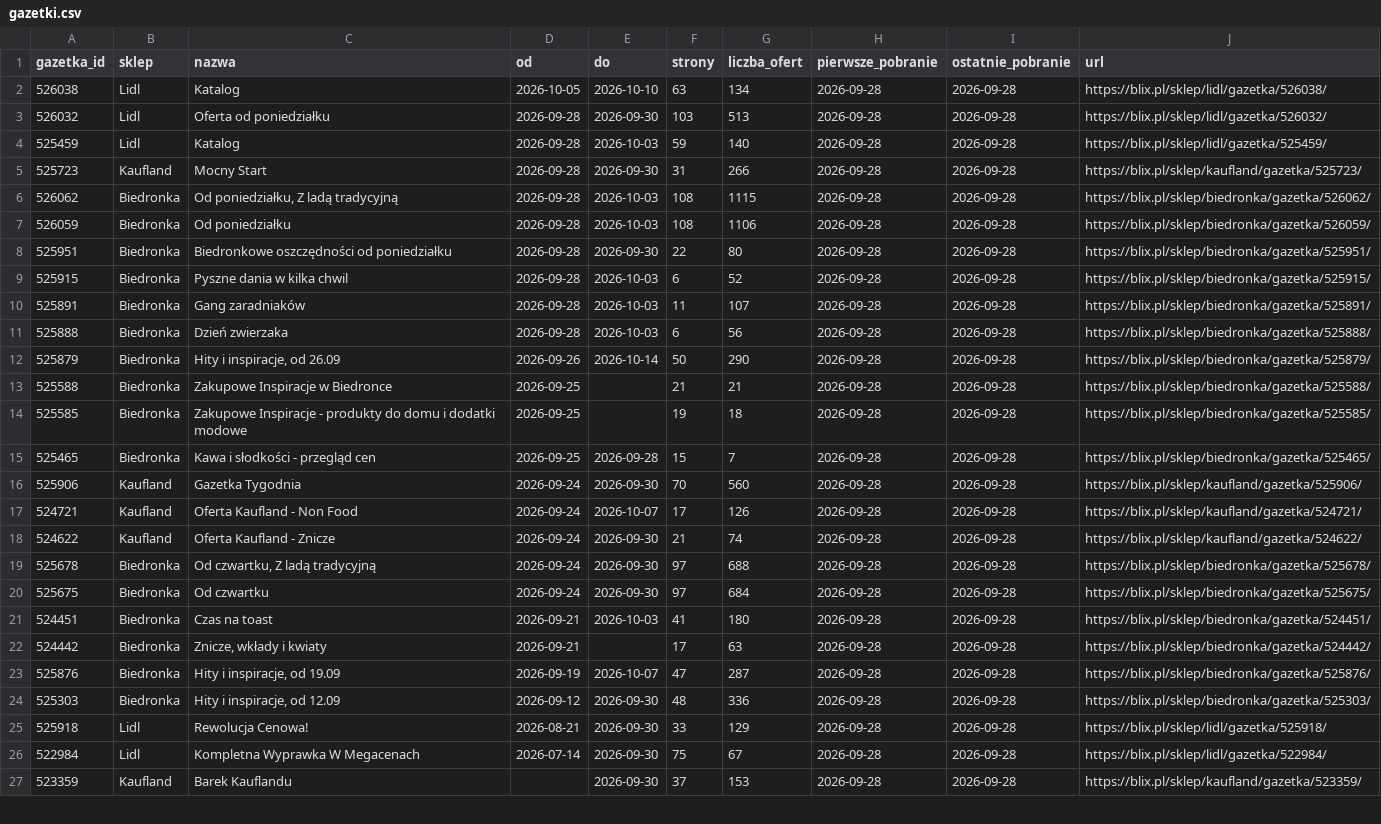
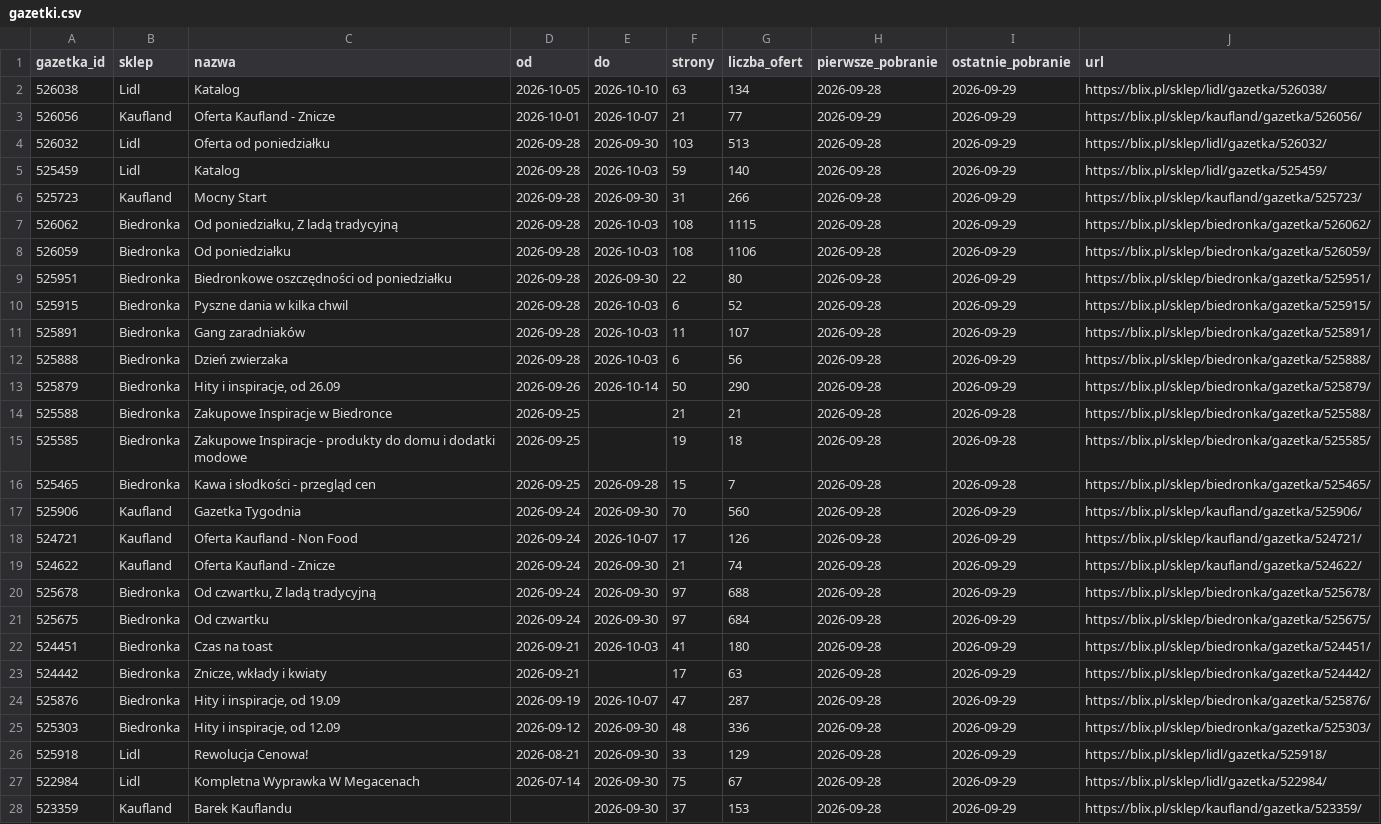
Before and after one commit to LivingMummy/gazetki, a CSV file: data/gazetki.csv, drawn as a sheet; only a part is shown; addresses are those after the commit; the diff covers the shown part only; the diff names each change by its address in the sheet, - before the commit and + after, or states it on an @@ line.

```diff
--- a/data/gazetki.csv
+++ b/data/gazetki.csv
-I2 (ostatnie_pobranie): 2026-09-28
+I2 (ostatnie_pobranie): 2026-09-29
+row 3: 526056 | Kaufland | Oferta Kaufland - Znicze | 2026-10-01 | 2026-10-07 | 21 | 77 | 2026-09-29 | 2026-09-29 | https://blix.pl/sklep/kaufland/gazetka/526056/
-I4:I13 (ostatnie_pobranie): 2026-09-28
+I4:I13 (ostatnie_pobranie): 2026-09-29
-I17:I28 (ostatnie_pobranie): 2026-09-28
+I17:I28 (ostatnie_pobranie): 2026-09-29
```
Also changed, not shown: 1 edited cell elsewhere in this file, 1 other file.
